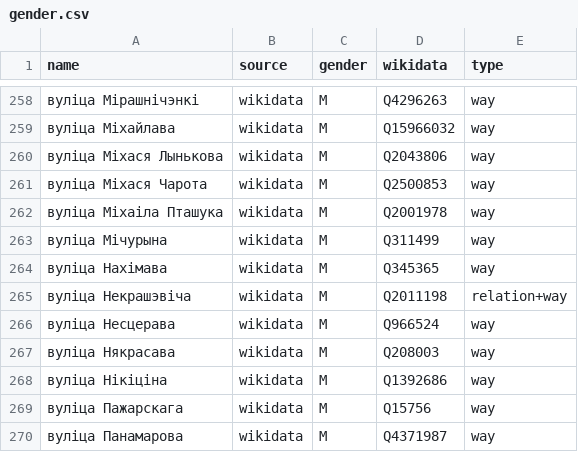
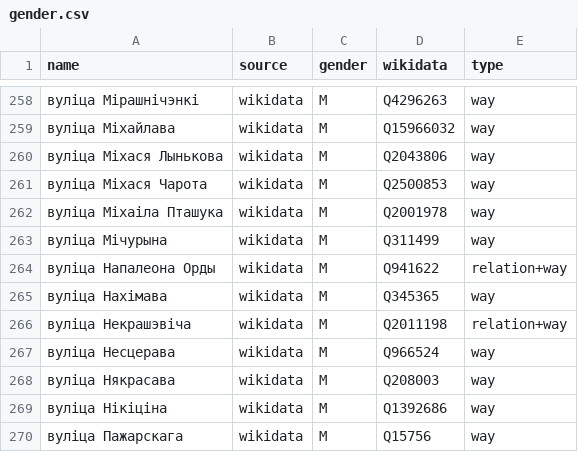
Before and after one commit to EqualStreetNames/equalstreetnames-minsk, a CSV file: data/gender.csv, drawn as a sheet; only a part is shown, gaps mark what is left out; the shorter side is filled out with more unchanged rows.

```diff
--- a/data/gender.csv
+++ b/data/gender.csv
@@ -263,2 +263,3 @@ name,source,gender,wikidata,type
 "вуліца Мічурына",wikidata,M,Q311499,way
+"вуліца Напалеона Орды",wikidata,M,Q941622,relation+way
 "вуліца Нахімава",wikidata,M,Q345365,way
```
Also changed, not shown: data/other.csv, 3 other files.
